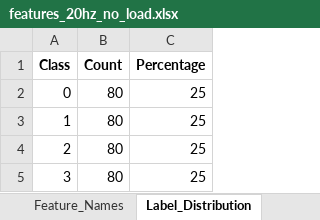
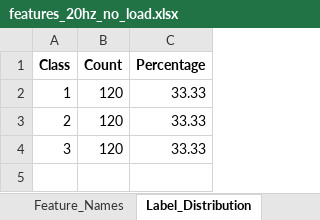
Before and after one commit to efvai/health-asyn-ml, an Excel workbook: notebooks/test_output/features_20hz_no_load.xlsx, sheet Label_Distribution, drawn as a sheet; values as stored, in another font and other column widths than the file's, no borders; removed rows and columns are numbered as before the commit, all else as after; the diff names each change by its address in the sheet, - before the commit and + after, or states it on an @@ line.

```diff
--- a/notebooks/test_output/features_20hz_no_load.xlsx (sheet Label_Distribution)
+++ b/notebooks/test_output/features_20hz_no_load.xlsx (sheet Label_Distribution)
-row 2: 0 | 80 | 25
-B2:B4 (Count): 80
+B2:B4 (Count): 120
-C2:C4 (Percentage): 25
+C2:C4 (Percentage): 33.33
```
Also changed, not shown: sheet Features_Data, sheet Feature_Stats_by_Condition, sheet Feature_Statistics, sheet Feature_Names, sheet Dataset_Info, notebooks/test_output/all_correlations_20hz.xlsx, notebooks/test_output/incremental_permutation_20hz.xlsx, 13 other files.
